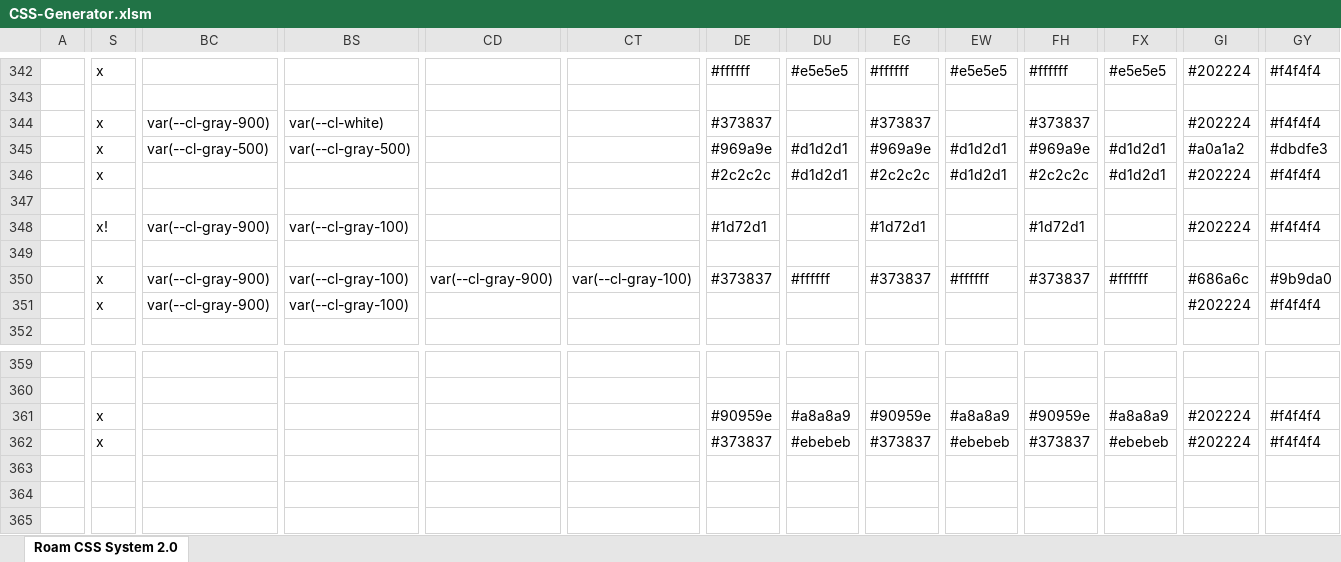
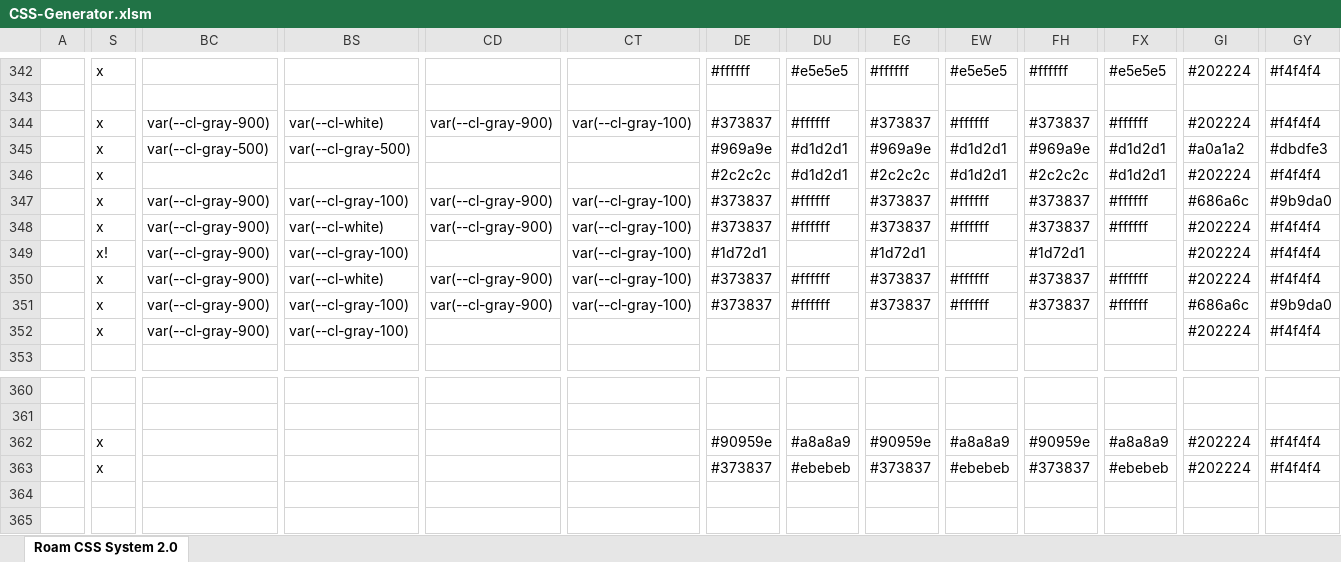
Before and after one commit to rcvd/roam-css-system, an Excel workbook: excel generator/CSS-Generator.xlsm, sheet Roam CSS System 2.0, drawn as a sheet; only a part is shown, gaps mark what is left out; the shorter side is filled out with more unchanged rows; values as stored, in another font and other column widths than the file's, no cell formats; charts and pictures and conditional formats not drawn; removed rows and columns are numbered as before the commit, all else as after; rows hold the shown columns only; the diff covers the shown part only; the diff names each change by its address in the sheet, - before the commit and + after, or states it on an @@ line.

```diff
--- a/excel generator/CSS-Generator.xlsm (sheet Roam CSS System 2.0)
+++ b/excel generator/CSS-Generator.xlsm (sheet Roam CSS System 2.0)
-CD344: (empty)
+CD344: var(--cl-gray-900)
-CT344: (empty)
+CT344: var(--cl-gray-100)
-DU344: (empty)
+DU344: #ffffff
-EW344: (empty)
+EW344: #ffffff
-FX344: (empty)
+FX344: #ffffff
+row 347:  | x | var(--cl-gray-900) | var(--cl-gray-100) | var(--cl-gray-900) | var(--cl-gray-100) | #373837 | #ffffff | #373837 | #ffffff | #373837 | #ffffff | #686a6c | #9b9da0
-S348: (empty)
+S348: x
-BC348: (empty)
+BC348: var(--cl-gray-900)
-BS348: (empty)
+BS348: var(--cl-white)
-CD348: (empty)
+CD348: var(--cl-gray-900)
-CT348:CT349: (empty)
+CT348:CT349: var(--cl-gray-100)
-DE348: (empty)
+DE348: #373837
-DU348: (empty)
+DU348: #ffffff
-EG348: (empty)
+EG348: #373837
-EW348: (empty)
+EW348: #ffffff
-FH348: (empty)
+FH348: #373837
-FX348: (empty)
+FX348: #ffffff
-GI348: (empty)
+GI348: #202224
-GY348: (empty)
+GY348: #f4f4f4
-row 349: (empty)
+row 350:  | x | var(--cl-gray-900) | var(--cl-white) | var(--cl-gray-900) | var(--cl-gray-100) | #373837 | #ffffff | #373837 | #ffffff | #373837 | #ffffff | #202224 | #f4f4f4
+row 364: (empty)
```
Also changed, not shown: 2 edited cells elsewhere in this sheet, cell formats, 37 other files.
